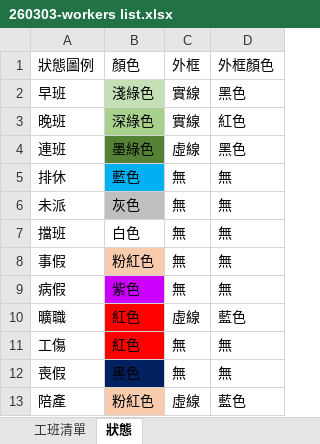
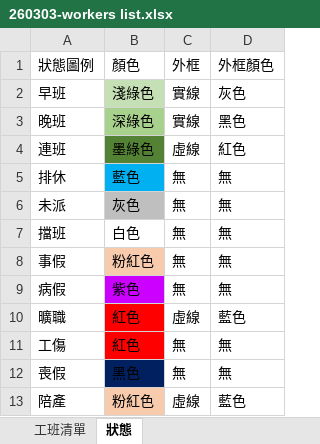
Before and after one commit to kamiyu1031/WVC-plan, an Excel workbook: 260303-workers list.xlsx, sheet 狀態, drawn as a sheet; values as stored, in another font and other column widths than the file's, no borders; the diff names each change by its address in the sheet, - before the commit and + after, or states it on an @@ line.

Commit message:
Feat: Implement Task Wizard with Excel Import

```diff
--- a/260303-workers list.xlsx (sheet 狀態)
+++ b/260303-workers list.xlsx (sheet 狀態)
-D2 (外框顏色): 黑色
+D2 (外框顏色): 灰色
-D3 (外框顏色): 紅色
+D3 (外框顏色): 黑色
-D4 (外框顏色): 黑色
+D4 (外框顏色): 紅色
```
Also changed, not shown: 1 other file.
